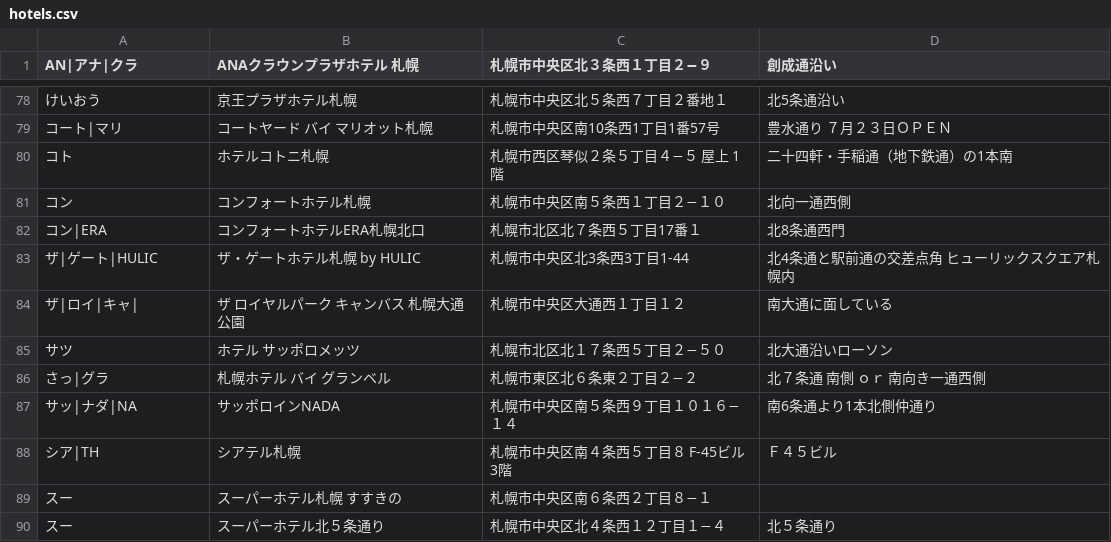
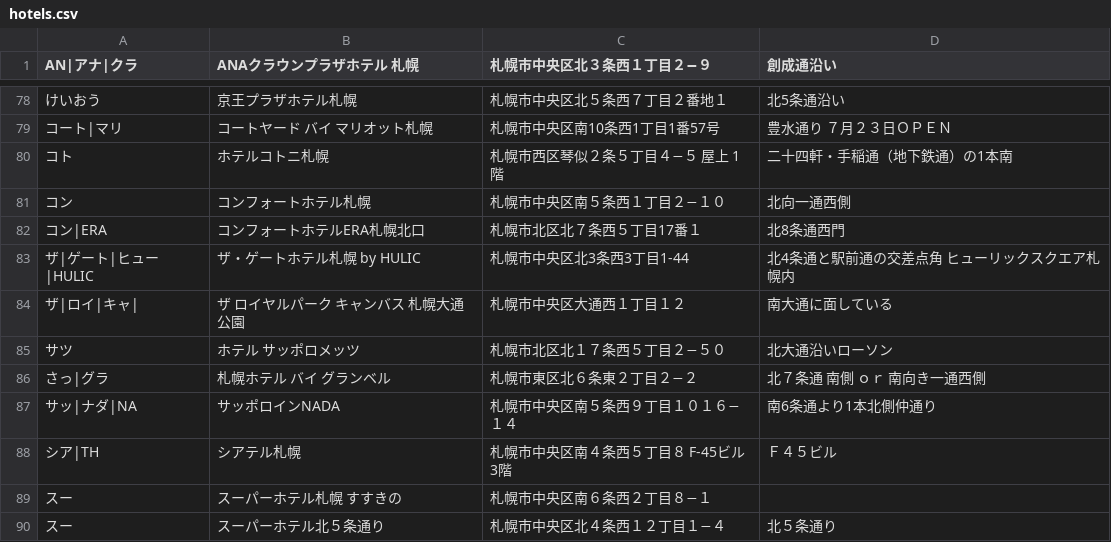
Before and after one commit to mjmu-web/sapporo_hotel_list, a CSV file: data/hotels.csv, drawn as a sheet; only a part is shown, gaps mark what is left out; the diff names each change by its address in the sheet, - before the commit and + after, or states it on an @@ line.

Commit message:
Update hotels.csv from admin panel

```diff
--- a/data/hotels.csv
+++ b/data/hotels.csv
-A83 (AN|アナ|クラ): ザ|ゲート|HULIC
+A83 (AN|アナ|クラ): ザ|ゲート|ヒュー|HULIC
```
